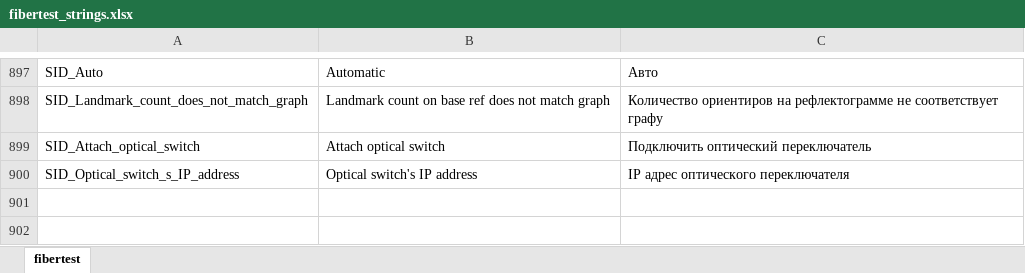
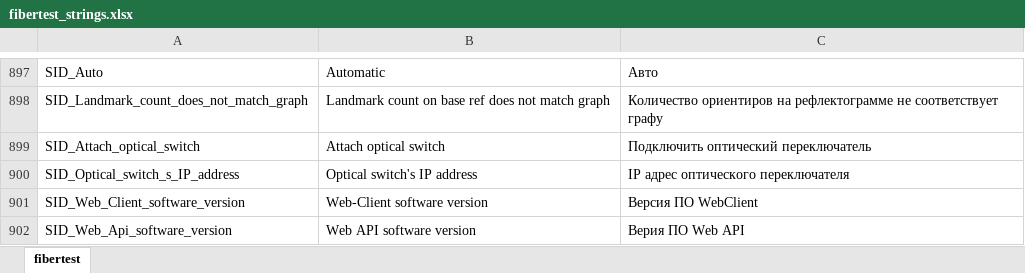
Before and after one commit to mli2805/Fibertest20, an Excel workbook: Client/WebClient/lang/fibertest_strings.xlsx, sheet fibertest, drawn as a sheet; only a part is shown, gaps mark what is left out; values as stored, in another font and other column widths than the file's, no borders; the diff names each change by its address in the sheet, - before the commit and + after, or states it on an @@ line.

Commit message:
component about localization, web client clear before install, web sor viewer libs added

```diff
--- a/Client/WebClient/lang/fibertest_strings.xlsx (sheet fibertest)
+++ b/Client/WebClient/lang/fibertest_strings.xlsx (sheet fibertest)
+row 901: SID_Web_Client_software_version | Web-Client software version | Версия ПО WebClient
+row 902: SID_Web_Api_software_version | Web API software version | Верия ПО Web API
```
Also changed, not shown: 10 other files.
